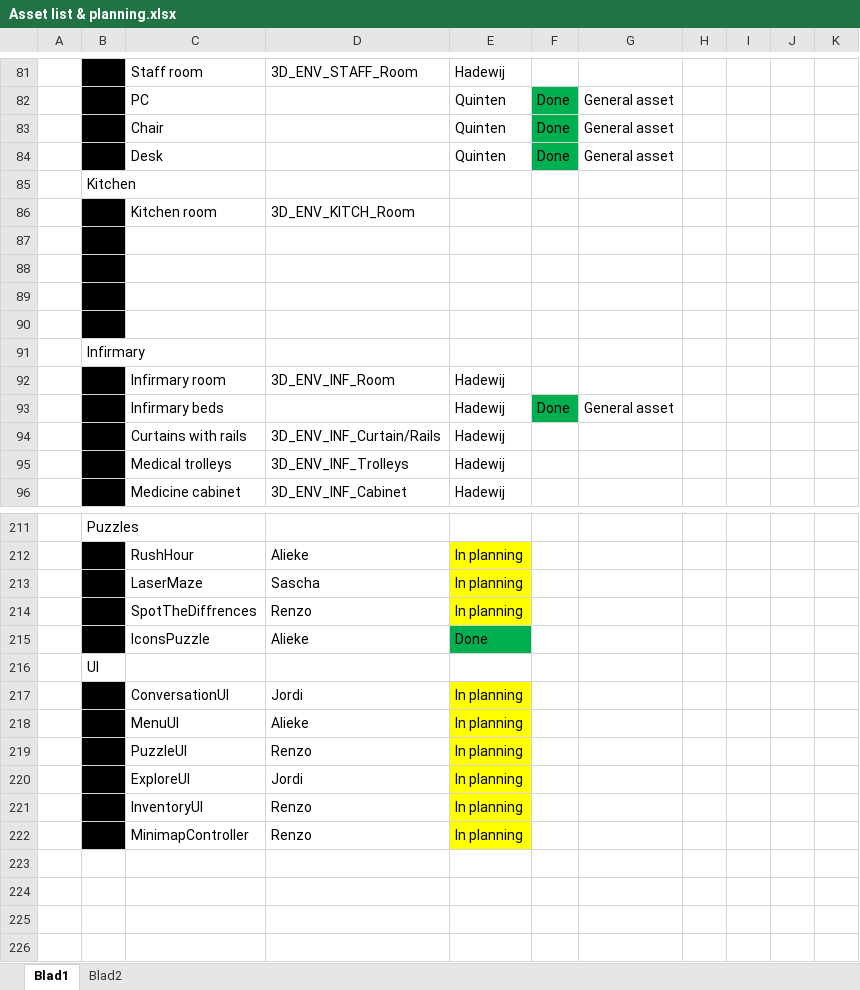
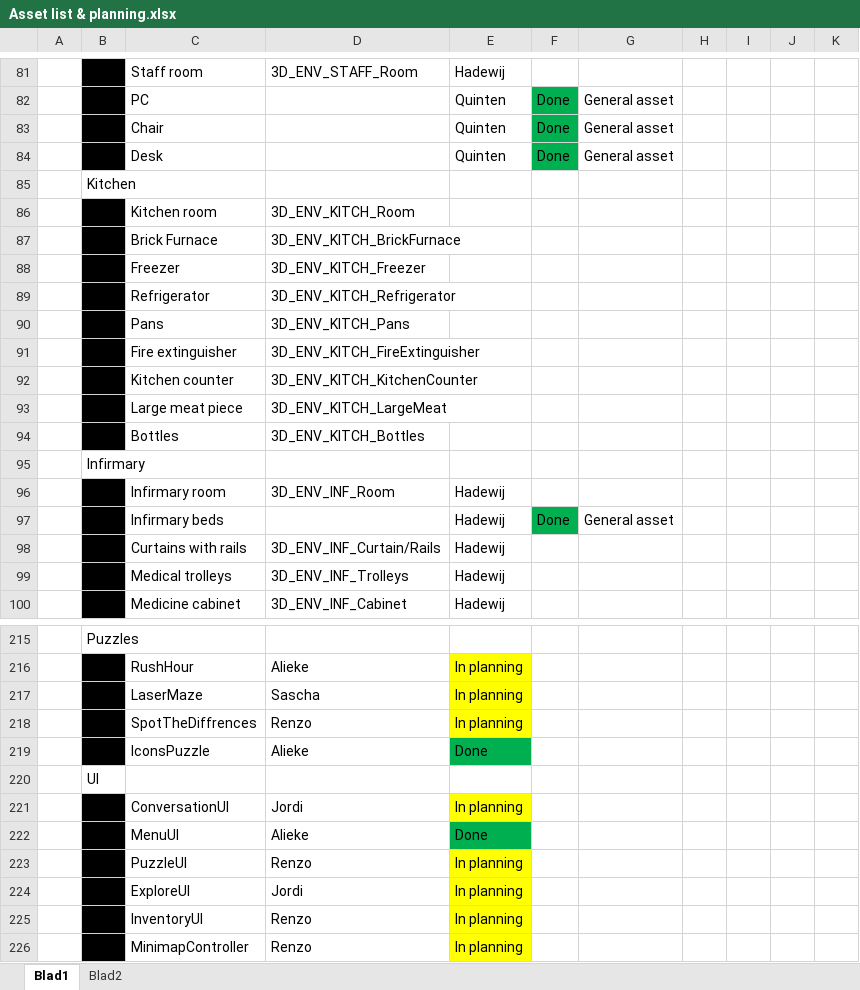
Before and after one commit to happy30/Gamelab-Jaar3, an Excel workbook: Documentation/Asset list & planning.xlsx, sheet Blad1, drawn as a sheet; only a part is shown, gaps mark what is left out; values as stored, in another font and other column widths than the file's, no borders; addresses are those after the commit; the diff names each change by its address in the sheet, - before the commit and + after, or states it on an @@ line.

Commit message:
Assetlist area 2 update

```diff
--- a/Documentation/Asset list & planning.xlsx (sheet Blad1)
+++ b/Documentation/Asset list & planning.xlsx (sheet Blad1)
-row 87: (empty)
+row 87:  |  | Brick Furnace | 3D_ENV_KITCH_BrickFurnace
-row 88: (empty)
+row 88:  |  | Freezer | 3D_ENV_KITCH_Freezer
-row 89: (empty)
+row 89:  |  | Refrigerator | 3D_ENV_KITCH_Refrigerator
-row 90: (empty)
+row 90:  |  | Pans | 3D_ENV_KITCH_Pans
+row 91:  |  | Fire extinguisher | 3D_ENV_KITCH_FireExtinguisher
+row 92:  |  | Kitchen counter | 3D_ENV_KITCH_KitchenCounter
+row 93:  |  | Large meat piece | 3D_ENV_KITCH_LargeMeat
+row 94:  |  | Bottles | 3D_ENV_KITCH_Bottles
-E222: In planning
+E222: Done
-E222 fill: #FFFF00
+E222 fill: #00B050
```
